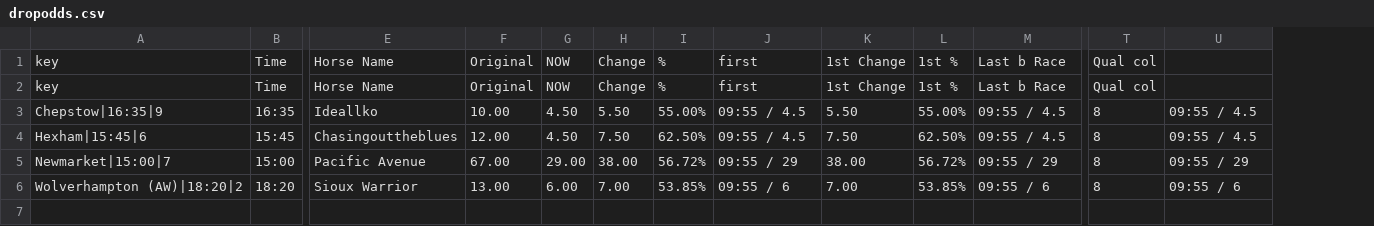
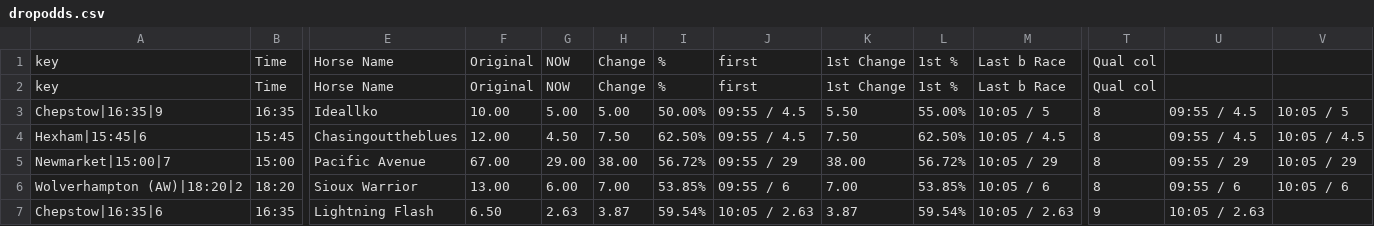
Before and after one commit to ukhorse888uk/dashboard, a CSV file: csv/dropodds.csv, drawn as a sheet; only a part is shown, gaps mark what is left out; rows hold the shown columns only; the diff names each change by its address in the sheet, - before the commit and + after, or states it on an @@ line.

```diff
--- a/csv/dropodds.csv
+++ b/csv/dropodds.csv
+column V, rows 3-6: 10:05 / 5 | 10:05 / 4.5 | 10:05 / 29 | 10:05 / 6
-G3: 4.50
+G3: 5.00
-H3: 5.50
+H3: 5.00
-I3: 55.00%
+I3: 50.00%
-M3: 09:55 / 4.5
+M3: 10:05 / 5
-M4: 09:55 / 4.5
+M4: 10:05 / 4.5
-M5: 09:55 / 29
+M5: 10:05 / 29
-M6: 09:55 / 6
+M6: 10:05 / 6
+row 7: Chepstow|16:35|6 | 16:35 | Lightning Flash | 6.50 | 2.63 | 3.87 | 59.54% | 10:05 / 2.63 | 3.87 | 59.54% | 10:05 / 2.63 | 9 | 10:05 / 2.63
```
Also changed, not shown: csv/racecard2.csv.
